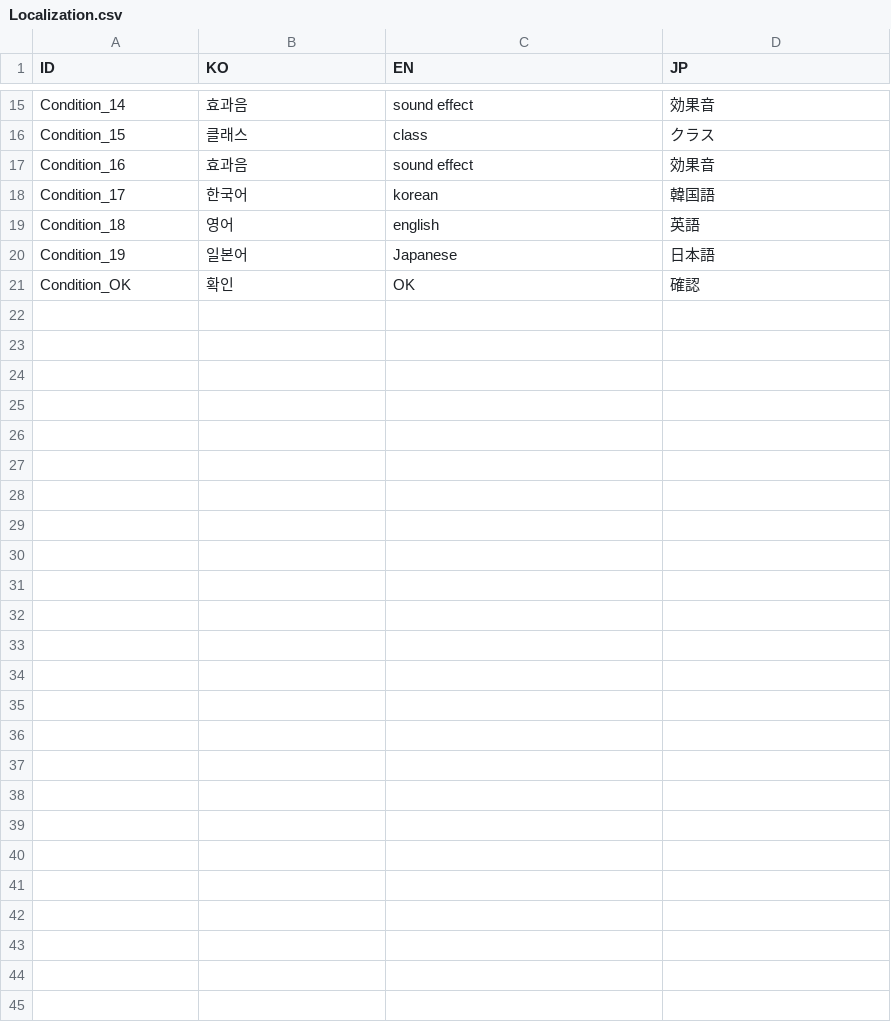
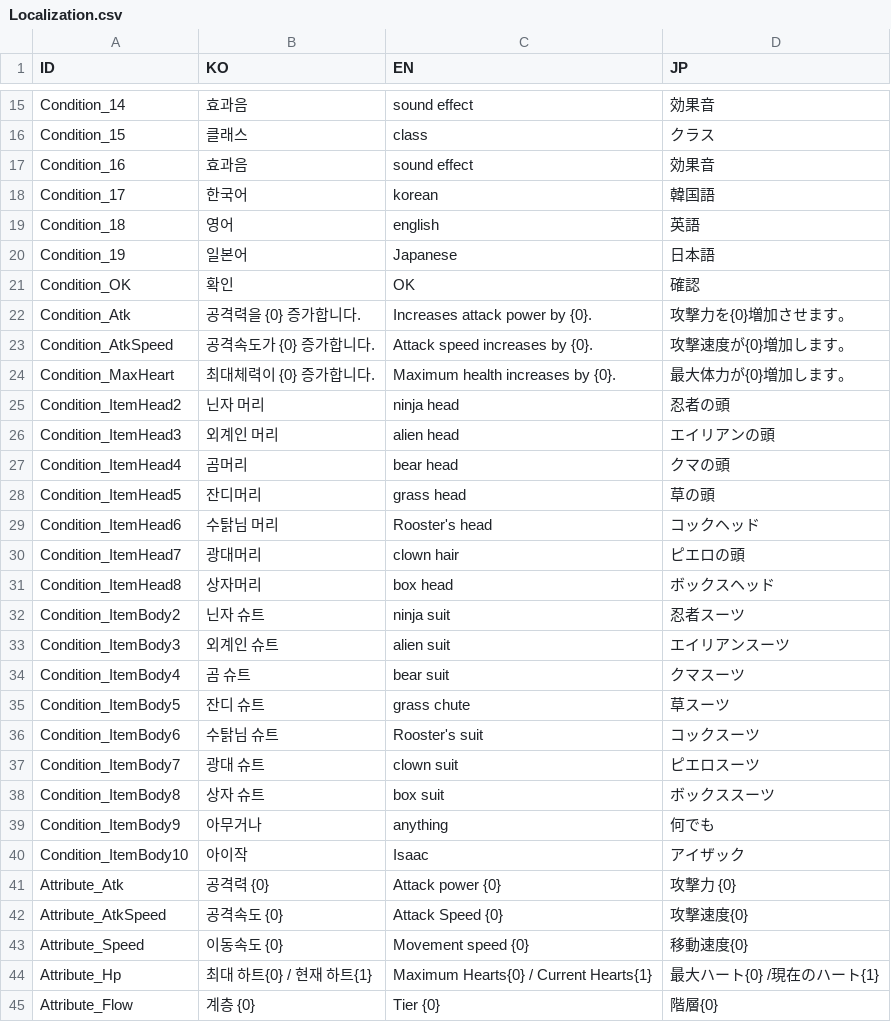
Before and after one commit to kimdalho/UnityPortfolio, a CSV file: Assets/Resources/Localization.csv, drawn as a sheet; only a part is shown, gaps mark what is left out; the diff names each change by its address in the sheet, - before the commit and + after, or states it on an @@ line.

Commit message:
SaveData
데이터 저장 프레임 구현

```diff
--- a/Assets/Resources/Localization.csv
+++ b/Assets/Resources/Localization.csv
+row 22: Condition_Atk | 공격력을 {0} 증가합니다. | Increases attack power by {0}. | 攻撃力を{0}増加させます。
+row 23: Condition_AtkSpeed | 공격속도가 {0} 증가합니다. | Attack speed increases by {0}. | 攻撃速度が{0}増加します。
+row 24: Condition_MaxHeart | 최대체력이 {0} 증가합니다. | Maximum health increases by {0}. | 最大体力が{0}増加します。
+row 25: Condition_ItemHead2 | 닌자 머리 | ninja head | 忍者の頭
+row 26: Condition_ItemHead3 | 외계인 머리 | alien head | エイリアンの頭
+row 27: Condition_ItemHead4 | 곰머리 | bear head | クマの頭
+row 28: Condition_ItemHead5 | 잔디머리 | grass head | 草の頭
+row 29: Condition_ItemHead6 | 수탉님 머리 | Rooster's head | コックヘッド
+row 30: Condition_ItemHead7 | 광대머리 | clown hair | ピエロの頭
+row 31: Condition_ItemHead8 | 상자머리 | box head | ボックスヘッド
+row 32: Condition_ItemBody2 | 닌자 슈트 | ninja suit | 忍者スーツ
+row 33: Condition_ItemBody3 | 외계인 슈트 | alien suit | エイリアンスーツ
+row 34: Condition_ItemBody4 | 곰 슈트 | bear suit | クマスーツ
+row 35: Condition_ItemBody5 | 잔디 슈트 | grass chute | 草スーツ
+row 36: Condition_ItemBody6 | 수탉님 슈트 | Rooster's suit | コックスーツ
+row 37: Condition_ItemBody7 | 광대 슈트 | clown suit | ピエロスーツ
+row 38: Condition_ItemBody8 | 상자 슈트 | box suit | ボックススーツ
+row 39: Condition_ItemBody9 | 아무거나 | anything | 何でも
+row 40: Condition_ItemBody10 | 아이작 | Isaac | アイザック
+row 41: Attribute_Atk | 공격력 {0} | Attack power {0} | 攻撃力 {0}
+row 42: Attribute_AtkSpeed | 공격속도 {0} | Attack Speed {0} | 攻撃速度{0}
+row 43: Attribute_Speed | 이동속도 {0} | Movement speed {0} | 移動速度{0}
+row 44: Attribute_Hp | 최대 하트{0} / 현재 하트{1} | Maximum Hearts{0} / Current Hearts{1} | 最大ハート{0} /現在のハート{1}
+row 45: Attribute_Flow | 계층 {0} | Tier {0} | 階層{0}
```
Also changed, not shown: 38 other files.
